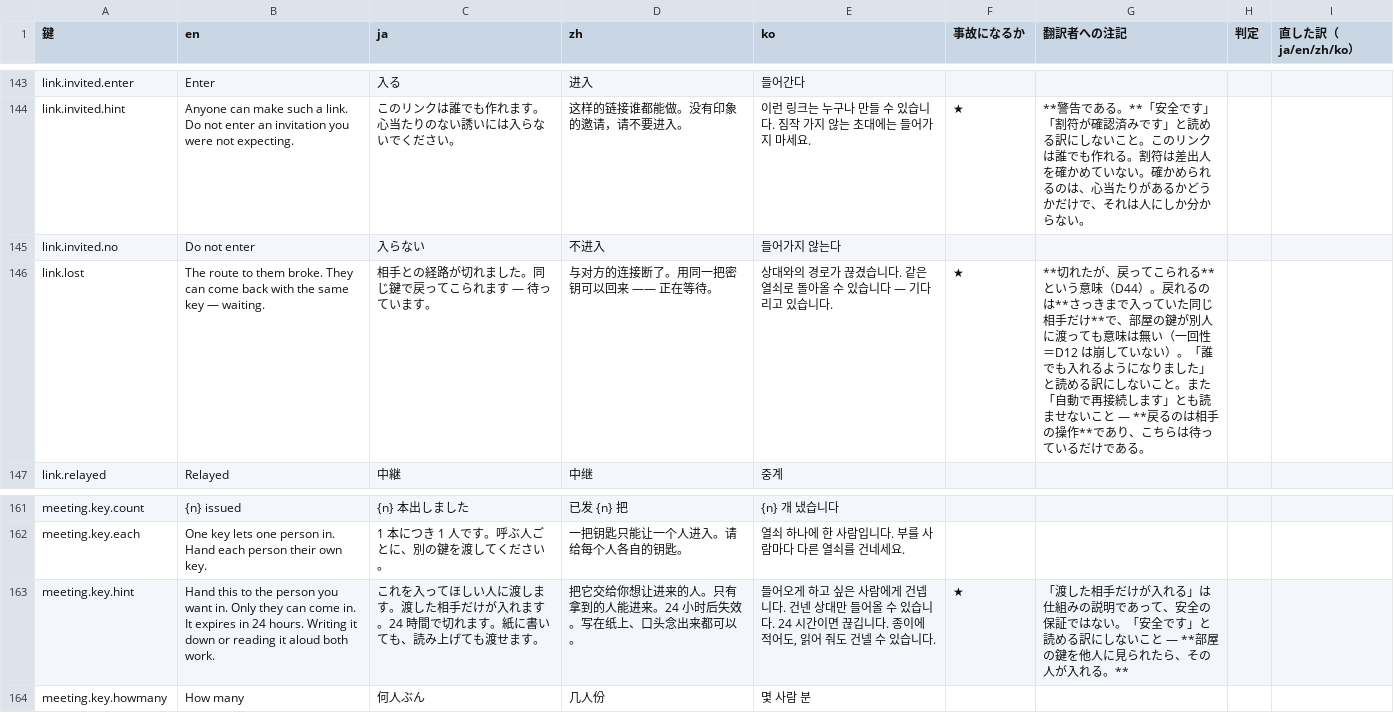
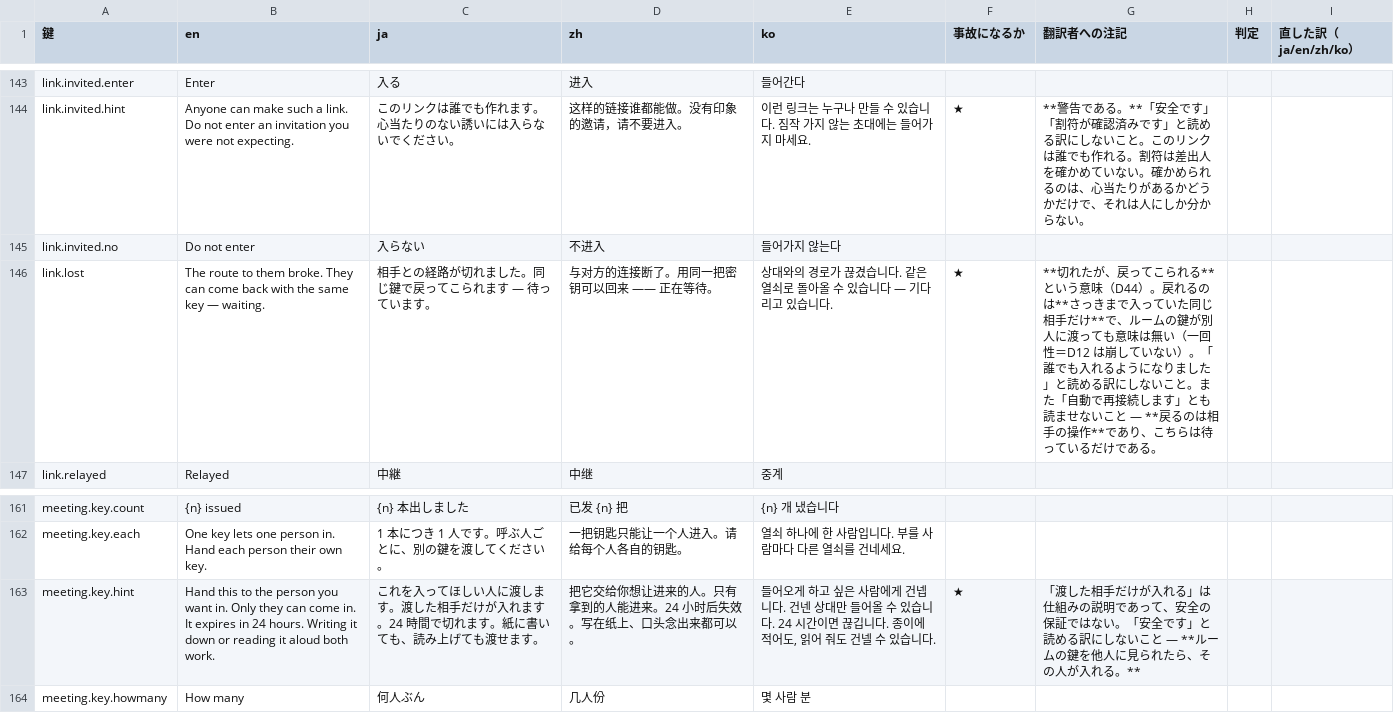
Before and after one commit to meta-taro/warifu, a TSV file: docs/i18n-review.tsv, drawn as a sheet; only a part is shown, gaps mark what is left out.

```diff
--- a/docs/i18n-review.tsv
+++ b/docs/i18n-review.tsv
@@ -145,3 +145,3 @@ link.invited.hint	Anyone can make such a link. Do not enter an invitation you we
 link.invited.no	Do not enter	入らない	不进入	들어가지 않는다				
-link.lost	The route to them broke. They can come back with the same key — waiting.	相手との経路が切れました。同じ鍵で戻ってこられます — 待っています。	与对方的连接断了。用同一把密钥可以回来 —— 正在等待。	상대와의 경로가 끊겼습니다. 같은 열쇠로 돌아올 수 있습니다 — 기다리고 있습니다.	★	**切れたが、戻ってこられる**という意味（D44）。戻れるのは**さっきまで入っていた同じ相手だけ**で、部屋の鍵が別人に渡っても意味は無い（一回性＝D12 は崩していない）。「誰でも入れるようになりました」と読める訳にしないこと。また「自動で再接続します」とも読ませないこと — **戻るのは相手の操作**であり、こちらは待っているだけである。		
+link.lost	The route to them broke. They can come back with the same key — waiting.	相手との経路が切れました。同じ鍵で戻ってこられます — 待っています。	与对方的连接断了。用同一把密钥可以回来 —— 正在等待。	상대와의 경로가 끊겼습니다. 같은 열쇠로 돌아올 수 있습니다 — 기다리고 있습니다.	★	**切れたが、戻ってこられる**という意味（D44）。戻れるのは**さっきまで入っていた同じ相手だけ**で、ルームの鍵が別人に渡っても意味は無い（一回性＝D12 は崩していない）。「誰でも入れるようになりました」と読める訳にしないこと。また「自動で再接続します」とも読ませないこと — **戻るのは相手の操作**であり、こちらは待っているだけである。		
 link.relayed	Relayed	中継	中继	중계				
@@ -162,3 +162,3 @@ meeting.key.count	{n} issued	{n} 本出しました	已发 {n} 把	{n} 개 냈
 meeting.key.each	One key lets one person in. Hand each person their own key.	1 本につき 1 人です。呼ぶ人ごとに、別の鍵を渡してください。	一把钥匙只能让一个人进入。请给每个人各自的钥匙。	열쇠 하나에 한 사람입니다. 부를 사람마다 다른 열쇠를 건네세요.				
-meeting.key.hint	Hand this to the person you want in. Only they can come in. It expires in 24 hours. Writing it down or reading it aloud both work.	これを入ってほしい人に渡します。渡した相手だけが入れます。24 時間で切れます。紙に書いても、読み上げても渡せます。	把它交给你想让进来的人。只有拿到的人能进来。24 小时后失效。写在纸上、口头念出来都可以。	들어오게 하고 싶은 사람에게 건넵니다. 건넨 상대만 들어올 수 있습니다. 24 시간이면 끊깁니다. 종이에 적어도, 읽어 줘도 건넬 수 있습니다.	★	「渡した相手だけが入れる」は仕組みの説明であって、安全の保証ではない。「安全です」と読める訳にしないこと — **部屋の鍵を他人に見られたら、その人が入れる。**		
+meeting.key.hint	Hand this to the person you want in. Only they can come in. It expires in 24 hours. Writing it down or reading it aloud both work.	これを入ってほしい人に渡します。渡した相手だけが入れます。24 時間で切れます。紙に書いても、読み上げても渡せます。	把它交给你想让进来的人。只有拿到的人能进来。24 小时后失效。写在纸上、口头念出来都可以。	들어오게 하고 싶은 사람에게 건넵니다. 건넨 상대만 들어올 수 있습니다. 24 시간이면 끊깁니다. 종이에 적어도, 읽어 줘도 건넬 수 있습니다.	★	「渡した相手だけが入れる」は仕組みの説明であって、安全の保証ではない。「安全です」と読める訳にしないこと — **ルームの鍵を他人に見られたら、その人が入れる。**		
 meeting.key.howmany	How many	何人ぶん	几人份	몇 사람 분				
```
Also changed, not shown: 36 other files.
